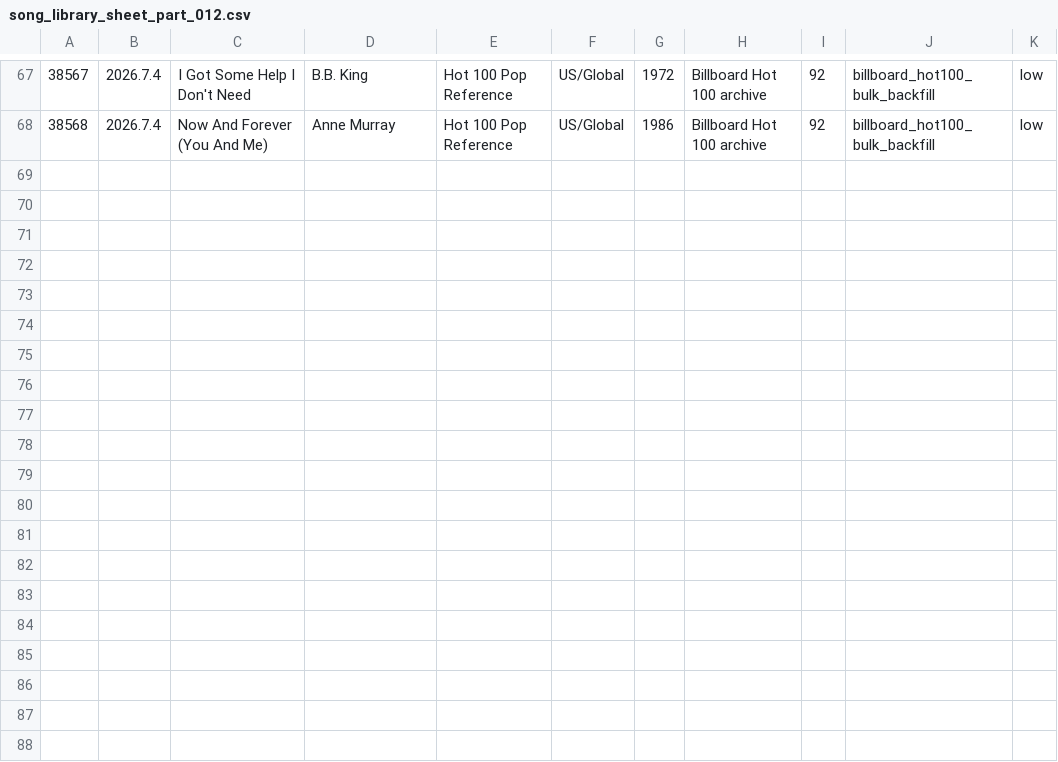
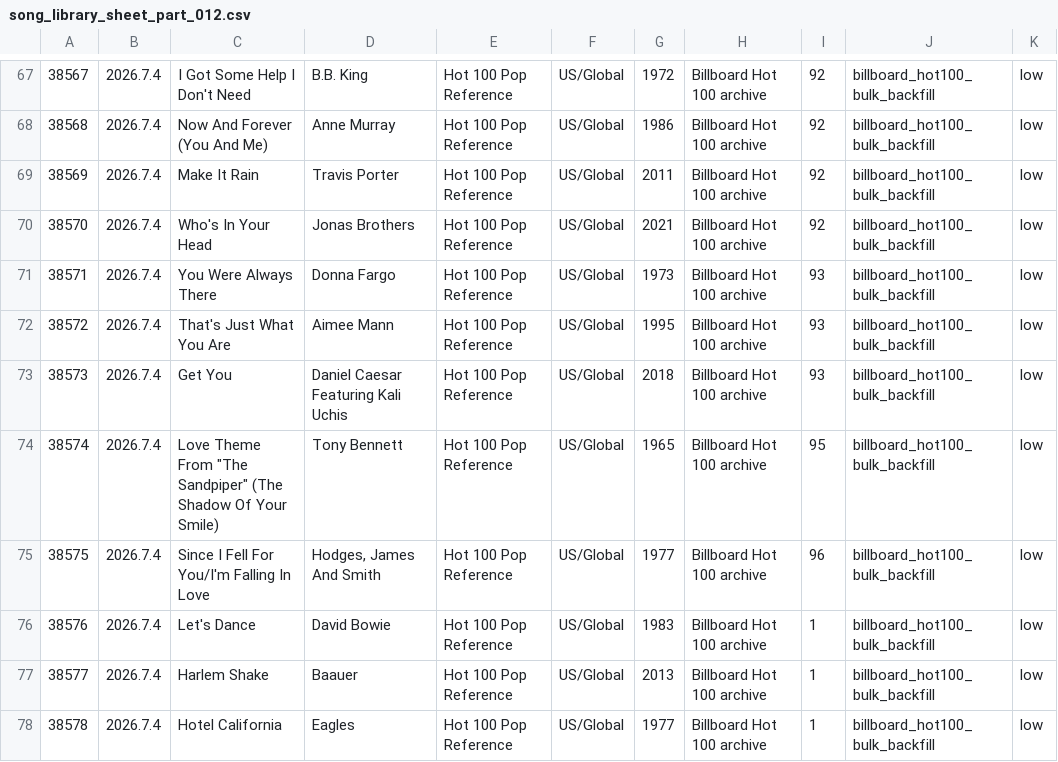
Before and after one commit to AhnYoungseok/producing, a CSV file: cloud_ledger/sheet_chunks/song_library_sheet_part_012.csv, drawn as a sheet; only a part is shown, gaps mark what is left out.

```diff
--- a/cloud_ledger/sheet_chunks/song_library_sheet_part_012.csv
+++ b/cloud_ledger/sheet_chunks/song_library_sheet_part_012.csv
@@ -68 +68,11 @@
 38568,2026.7.4,Now And Forever (You And Me),Anne Murray,Hot 100 Pop Reference,US/Global,1986,Billboard Hot 100 archive,92,billboard_hot100_bulk_backfill,low
+38569,2026.7.4,Make It Rain,Travis Porter,Hot 100 Pop Reference,US/Global,2011,Billboard Hot 100 archive,92,billboard_hot100_bulk_backfill,low
+38570,2026.7.4,Who's In Your Head,Jonas Brothers,Hot 100 Pop Reference,US/Global,2021,Billboard Hot 100 archive,92,billboard_hot100_bulk_backfill,low
+38571,2026.7.4,You Were Always There,Donna Fargo,Hot 100 Pop Reference,US/Global,1973,Billboard Hot 100 archive,93,billboard_hot100_bulk_backfill,low
+38572,2026.7.4,That's Just What You Are,Aimee Mann,Hot 100 Pop Reference,US/Global,1995,Billboard Hot 100 archive,93,billboard_hot100_bulk_backfill,low
+38573,2026.7.4,Get You,Daniel Caesar Featuring Kali Uchis,Hot 100 Pop Reference,US/Global,2018,Billboard Hot 100 archive,93,billboard_hot100_bulk_backfill,low
+38574,2026.7.4,"Love Theme From ""The Sandpiper"" (The Shadow Of Your Smile)",Tony Bennett,Hot 100 Pop Reference,US/Global,1965,Billboard Hot 100 archive,95,billboard_hot100_bulk_backfill,low
+38575,2026.7.4,Since I Fell For You/I'm Falling In Love,"Hodges, James And Smith",Hot 100 Pop Reference,US/Global,1977,Billboard Hot 100 archive,96,billboard_hot100_bulk_backfill,low
+38576,2026.7.4,Let's Dance,David Bowie,Hot 100 Pop Reference,US/Global,1983,Billboard Hot 100 archive,1,billboard_hot100_bulk_backfill,low
+38577,2026.7.4,Harlem Shake,Baauer,Hot 100 Pop Reference,US/Global,2013,Billboard Hot 100 archive,1,billboard_hot100_bulk_backfill,low
+38578,2026.7.4,Hotel California,Eagles,Hot 100 Pop Reference,US/Global,1977,Billboard Hot 100 archive,1,billboard_hot100_bulk_backfill,low
```
Also changed, not shown: cloud_ledger/sheet_chunks/summary_sheet.csv, cloud_ledger/summary.csv, 1 other file.
